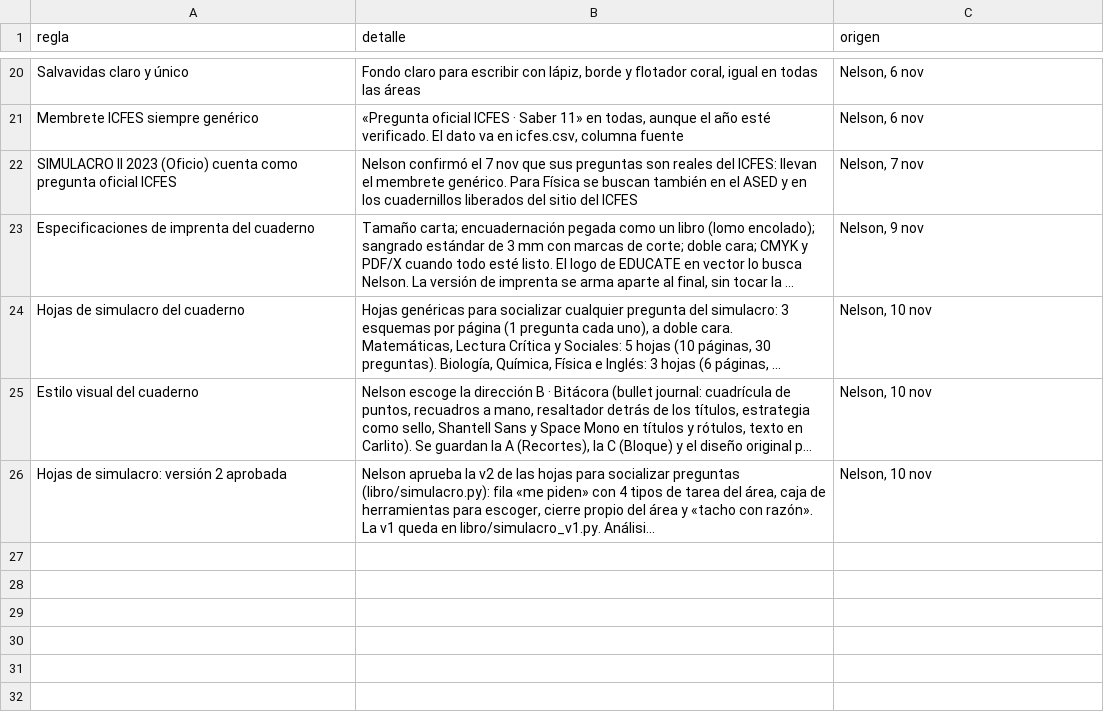
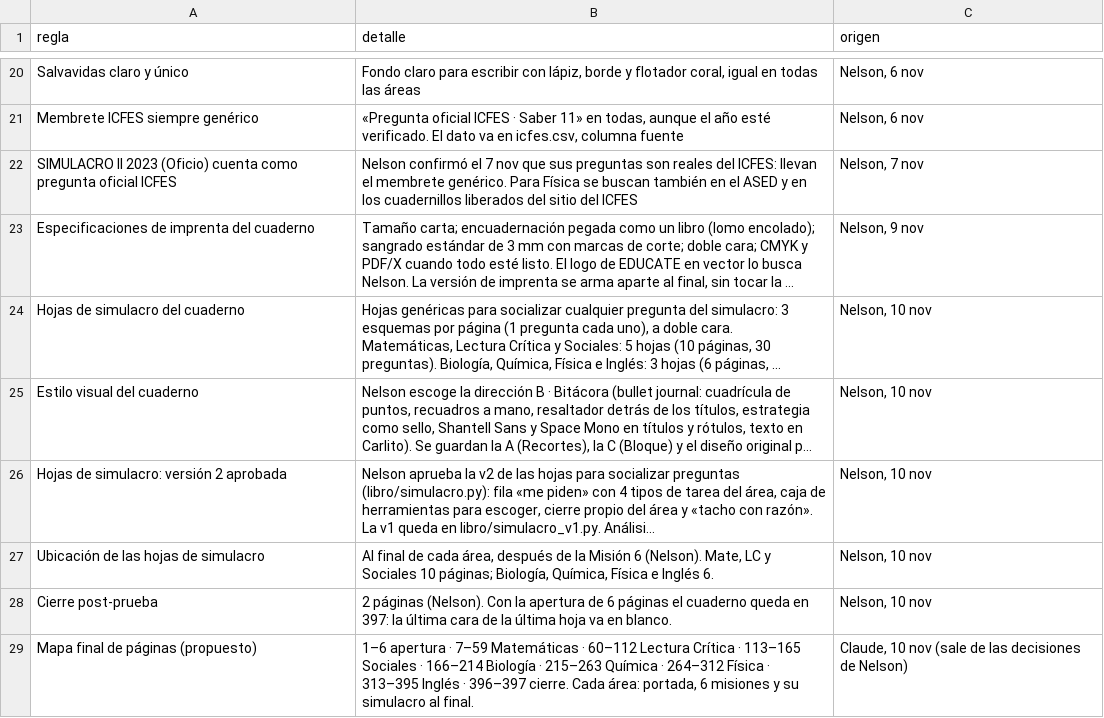
Before and after one commit to nelsongonzalez1608-spec/educate-saber11, a CSV file: tablero/decisiones.csv, drawn as a sheet; only a part is shown, gaps mark what is left out; long unchanged cells end in …; the diff names each change by its address in the sheet, - before the commit and + after, or states it on an @@ line.

```diff
--- a/tablero/decisiones.csv
+++ b/tablero/decisiones.csv
+row 27: Ubicación de las hojas de simulacro | Al final de cada área, después de la Misión 6 (Nelson). Mate, LC y Sociales 10 páginas; Biología, Química, Física e Inglés 6. | Nelson, 10 nov
+row 28: Cierre post-prueba | 2 páginas (Nelson). Con la apertura de 6 páginas el cuaderno queda en 397: la última cara de la última hoja va en blanco. | Nelson, 10 nov
+row 29: Mapa final de páginas (propuesto) | 1–6 apertura · 7–59 Matemáticas · 60–112 Lectura Crítica · 113–165 Sociales · 166–214 Biología · 215–263 Química · 264–312 Física · 313–395 Inglés · 396–397 cierre. Cada área: portada, 6 misiones y su simulacro al final. | Claude, 10 nov (sale de las decisiones de Nelson)
```
